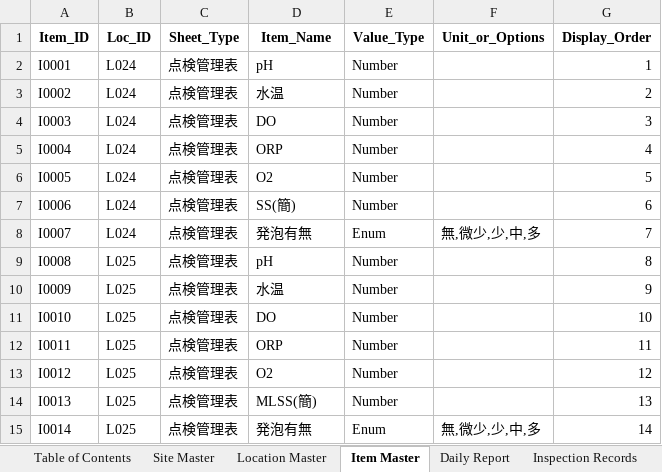
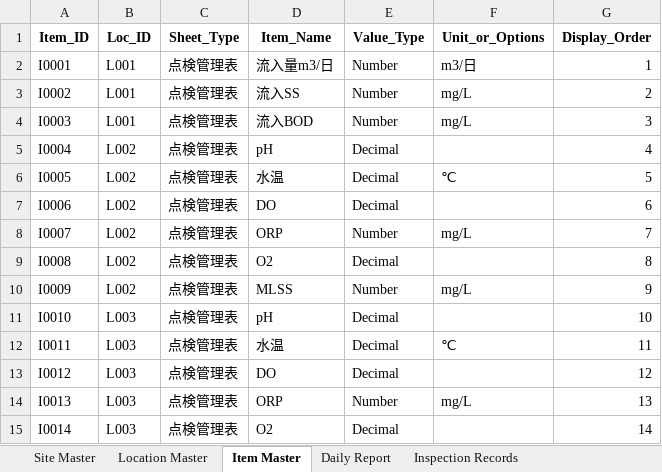
Before and after one commit to f-ebe-lgtm/kbl-wastewater-app, an Excel workbook: wastewater-appsheet-db-v3.xlsx, sheet Item Master, drawn as a sheet; only a part is shown; values as stored, in another font and other column widths than the file's, no borders; the diff covers the shown part only; the diff names each change by its address in the sheet, - before the commit and + after, or states it on an @@ line.

```diff
--- a/wastewater-appsheet-db-v3.xlsx (sheet Item Master)
+++ b/wastewater-appsheet-db-v3.xlsx (sheet Item Master)
-sheet tab: Table of Contents
-B2:B4 (Loc_ID): L024
+B2:B4 (Loc_ID): L001
-D2 (Item_Name): pH
+D2 (Item_Name): 流入量m3/日
-F2 (Unit_or_Options): (empty)
+F2 (Unit_or_Options): m3/日
-D3 (Item_Name): 水温
+D3 (Item_Name): 流入SS
-F3:F4 (Unit_or_Options): (empty)
+F3:F4 (Unit_or_Options): mg/L
-D4 (Item_Name): DO
+D4 (Item_Name): 流入BOD
-B5:B8 (Loc_ID): L024
+B5:B8 (Loc_ID): L002
-D5 (Item_Name): ORP
+D5 (Item_Name): pH
-E5:E7 (Value_Type): Number
+E5:E7 (Value_Type): Decimal
-D6 (Item_Name): O2
+D6 (Item_Name): 水温
-F6 (Unit_or_Options): (empty)
+F6 (Unit_or_Options): ℃
-D7 (Item_Name): SS(簡)
+D7 (Item_Name): DO
-D8 (Item_Name): 発泡有無
+D8 (Item_Name): ORP
-E8 (Value_Type): Enum
+E8 (Value_Type): Number
-F8 (Unit_or_Options): 無,微少,少,中,多
+F8 (Unit_or_Options): mg/L
-B9:B10 (Loc_ID): L025
+B9:B10 (Loc_ID): L002
-D9 (Item_Name): pH
+D9 (Item_Name): O2
-E9 (Value_Type): Number
+E9 (Value_Type): Decimal
-D10 (Item_Name): 水温
+D10 (Item_Name): MLSS
-F10 (Unit_or_Options): (empty)
+F10 (Unit_or_Options): mg/L
-B11:B15 (Loc_ID): L025
+B11:B15 (Loc_ID): L003
-D11 (Item_Name): DO
+D11 (Item_Name): pH
-E11:E13 (Value_Type): Number
+E11:E13 (Value_Type): Decimal
-D12 (Item_Name): ORP
+D12 (Item_Name): 水温
-F12 (Unit_or_Options): (empty)
+F12 (Unit_or_Options): ℃
-D13 (Item_Name): O2
+D13 (Item_Name): DO
-D14 (Item_Name): MLSS(簡)
+D14 (Item_Name): ORP
-F14 (Unit_or_Options): (empty)
+F14 (Unit_or_Options): mg/L
-D15 (Item_Name): 発泡有無
+D15 (Item_Name): O2
-E15 (Value_Type): Enum
+E15 (Value_Type): Decimal
-F15 (Unit_or_Options): 無,微少,少,中,多
+F15 (Unit_or_Options): (empty)
```
Also changed, not shown: 7 added rows, 8 removed rows and 796 edited cells elsewhere in this sheet, sheet Inspection Records, sheet Daily Report, sheet Location Master, 1 other file.
